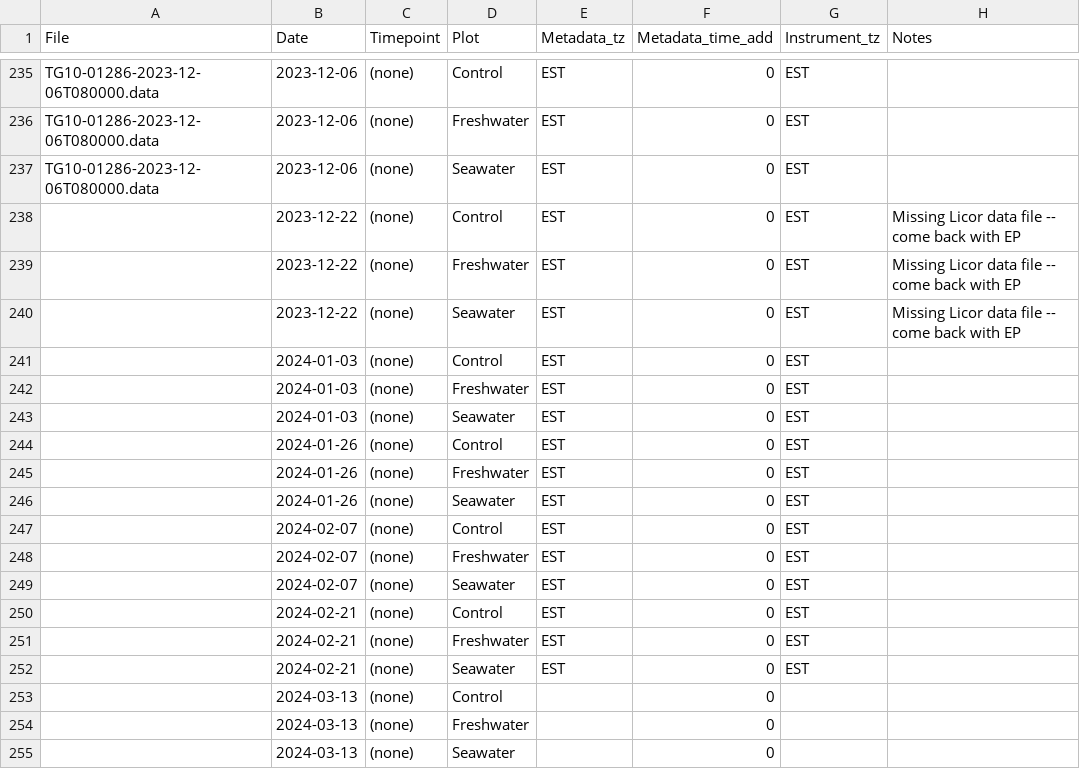
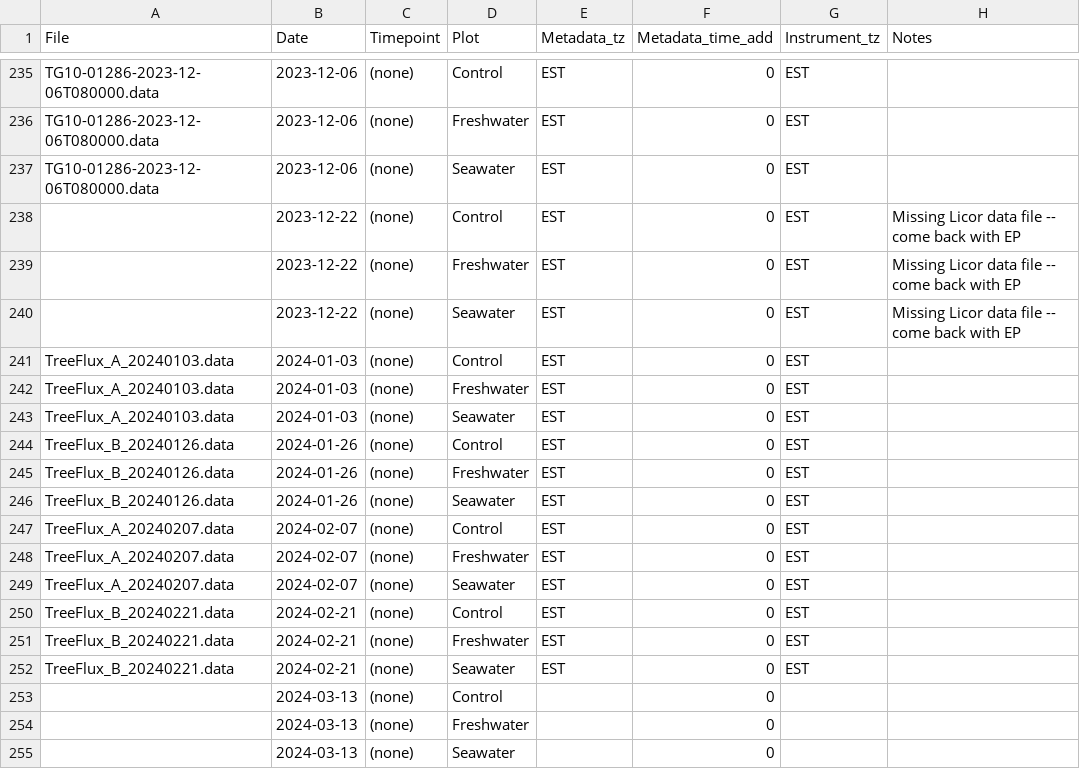
Before and after one commit to COMPASS-DOE/TEMPEST, a CSV file: Data/tree_flux_licor/treeflux-processing-info.csv, drawn as a sheet; only a part is shown, gaps mark what is left out.

```diff
--- a/Data/tree_flux_licor/treeflux-processing-info.csv
+++ b/Data/tree_flux_licor/treeflux-processing-info.csv
@@ -240,14 +240,14 @@ TG10-01286-2023-12-06T080000.data,2023-12-06,(none),Seawater,EST,0,EST,
 ,2023-12-22,(none),Seawater,EST,0,EST,Missing Licor data file -- come back with EP
-,2024-01-03,(none),Control,EST,0,EST,
-,2024-01-03,(none),Freshwater,EST,0,EST,
-,2024-01-03,(none),Seawater,EST,0,EST,
-,2024-01-26,(none),Control,EST,0,EST,
-,2024-01-26,(none),Freshwater,EST,0,EST,
-,2024-01-26,(none),Seawater,EST,0,EST,
-,2024-02-07,(none),Control,EST,0,EST,
-,2024-02-07,(none),Freshwater,EST,0,EST,
-,2024-02-07,(none),Seawater,EST,0,EST,
-,2024-02-21,(none),Control,EST,0,EST,
-,2024-02-21,(none),Freshwater,EST,0,EST,
-,2024-02-21,(none),Seawater,EST,0,EST,
+TreeFlux_A_20240103.data,2024-01-03,(none),Control,EST,0,EST,
+TreeFlux_A_20240103.data,2024-01-03,(none),Freshwater,EST,0,EST,
+TreeFlux_A_20240103.data,2024-01-03,(none),Seawater,EST,0,EST,
+TreeFlux_B_20240126.data,2024-01-26,(none),Control,EST,0,EST,
+TreeFlux_B_20240126.data,2024-01-26,(none),Freshwater,EST,0,EST,
+TreeFlux_B_20240126.data,2024-01-26,(none),Seawater,EST,0,EST,
+TreeFlux_A_20240207.data,2024-02-07,(none),Control,EST,0,EST,
+TreeFlux_A_20240207.data,2024-02-07,(none),Freshwater,EST,0,EST,
+TreeFlux_A_20240207.data,2024-02-07,(none),Seawater,EST,0,EST,
+TreeFlux_B_20240221.data,2024-02-21,(none),Control,EST,0,EST,
+TreeFlux_B_20240221.data,2024-02-21,(none),Freshwater,EST,0,EST,
+TreeFlux_B_20240221.data,2024-02-21,(none),Seawater,EST,0,EST,
 ,2024-03-13,(none),Control,,0,,
```
Also changed, not shown: Data/tree_flux_licor/metadata_excel_files/tree_flux_metadata21-25.csv, 1 other file.
